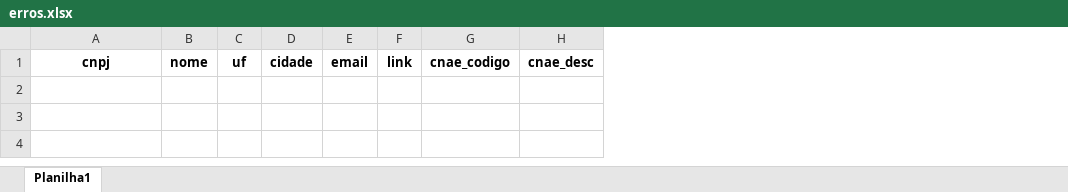
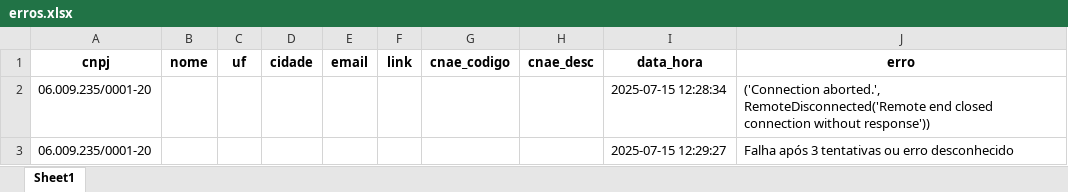
Before and after one commit to RafaelDaSilva1984/Analise-cnpjs-via-gov-buscando-dados-das-empresas-lucro-real, an Excel workbook: erros.xlsx, sheet Sheet1, drawn as a sheet; values as stored, in another font and other column widths than the file's, no borders; the diff names each change by its address in the sheet, - before the commit and + after, or states it on an @@ line.

```diff
--- a/erros.xlsx (sheet Sheet1)
+++ b/erros.xlsx (sheet Sheet1)
-sheet tab: Planilha1
+sheet tab: Sheet1
+column I (data_hora), empty
+column J (erro), empty
+row 2: 06.009.235/0001-20 |  |  |  |  |  |  |  | 2025-07-15 12:28:34 | ('Connection aborted.', RemoteDisconnected('Remote end closed connection without response'))
+row 3: 06.009.235/0001-20 |  |  |  |  |  |  |  | 2025-07-15 12:29:27 | Falha após 3 tentativas ou erro desconhecido
```
Also changed, not shown: output_data_cnae/resultado_consulta_cnae_Ubuntu.xlsx, 2 other files.
